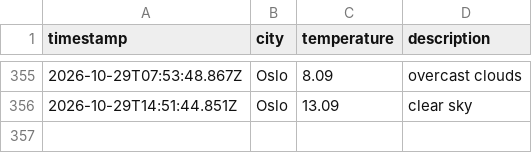
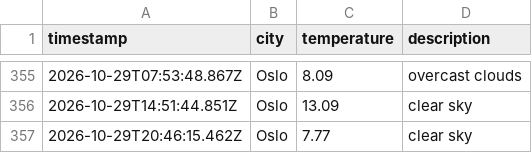
Before and after one commit to ZAshter/weather_data_ops, a CSV file: data/weather_log.csv, drawn as a sheet; only a part is shown, gaps mark what is left out; the diff names each change by its address in the sheet, - before the commit and + after, or states it on an @@ line.

```diff
--- a/data/weather_log.csv
+++ b/data/weather_log.csv
+row 357: 2026-10-29T20:46:15.462Z | Oslo | 7.77 | clear sky
```
Also changed, not shown: 1 other file.
